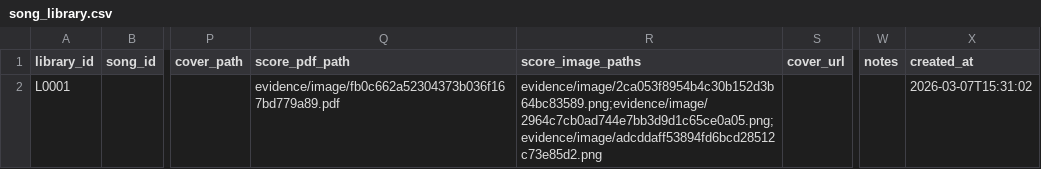
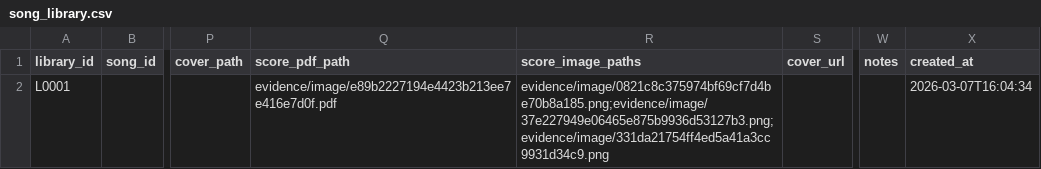
Before and after one commit to jy1559/BassOS, a CSV file: app/data/song_library.csv, drawn as a sheet; only a part is shown, gaps mark what is left out; the diff names each change by its address in the sheet, - before the commit and + after, or states it on an @@ line.

```diff
--- a/app/data/song_library.csv
+++ b/app/data/song_library.csv
-Q2 (score_pdf_path): evidence/image/fb0c662a52304373b036f167bd779a89.pdf
+Q2 (score_pdf_path): evidence/image/e89b2227194e4423b213ee7e416e7d0f.pdf
-R2 (score_image_paths): evidence/image/2ca053f8954b4c30b152d3b64bc83589.png;evidence/image/2964c7cb0ad744e7bb3d9d1c65ce0a05.png;evidence/image/adcddaff53894fd6bcd28512c73e85d2.png
+R2 (score_image_paths): evidence/image/0821c8c375974bf69cf7d4be70b8a185.png;evidence/image/37e227949e06465e875b9936d53127b3.png;evidence/image/331da21754ff4ed5a41a3cc9931d34c9.png
-X2 (created_at): 2026-03-07T15:31:02
+X2 (created_at): 2026-03-07T16:04:34
```
Also changed, not shown: app/data/quests.csv, app/data/record_posts.csv, 11 other files.
